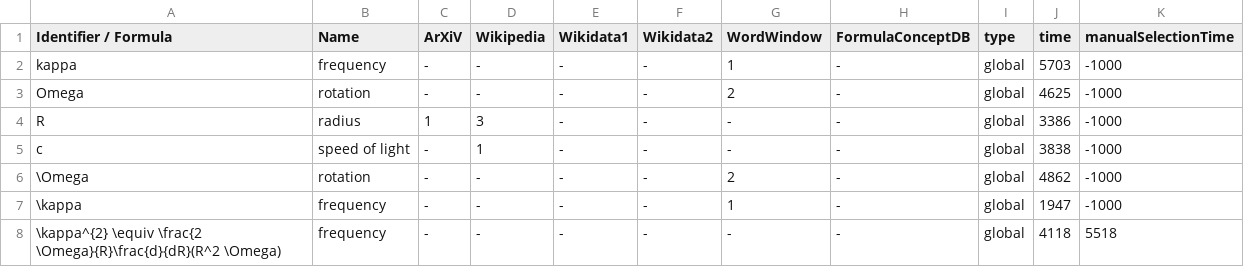
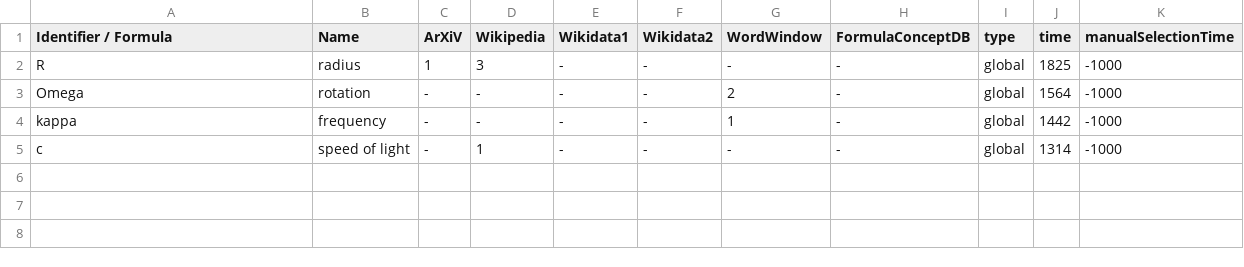
Before and after one commit to gipplab/dataAnnoMathTex, a CSV file: evaluation/Epicyclic_frequency.csv, drawn as a sheet.

Commit message:
updating file evaluation/Epicyclic_frequency.csv

```diff
--- a/evaluation/Epicyclic_frequency.csv
+++ b/evaluation/Epicyclic_frequency.csv
@@ -1,8 +1,5 @@
 Identifier / Formula,Name,ArXiV,Wikipedia,Wikidata1,Wikidata2,WordWindow,FormulaConceptDB,type,time,manualSelectionTime
-kappa,frequency,-,-,-,-,1,-,global,5703,-1000
-Omega,rotation,-,-,-,-,2,-,global,4625,-1000
-R,radius,1,3,-,-,-,-,global,3386,-1000
-c,speed of light,-,1,-,-,-,-,global,3838,-1000
-\Omega,rotation,-,-,-,-,2,-,global,4862,-1000
-\kappa,frequency,-,-,-,-,1,-,global,1947,-1000
-\kappa^{2} \equiv \frac{2 \Omega}{R}\frac{d}{dR}(R^2 \Omega),frequency,-,-,-,-,-,-,global,4118,5518
+R,radius,1,3,-,-,-,-,global,1825,-1000
+Omega,rotation,-,-,-,-,2,-,global,1564,-1000
+kappa,frequency,-,-,-,-,1,-,global,1442,-1000
+c,speed of light,-,1,-,-,-,-,global,1314,-1000
```
